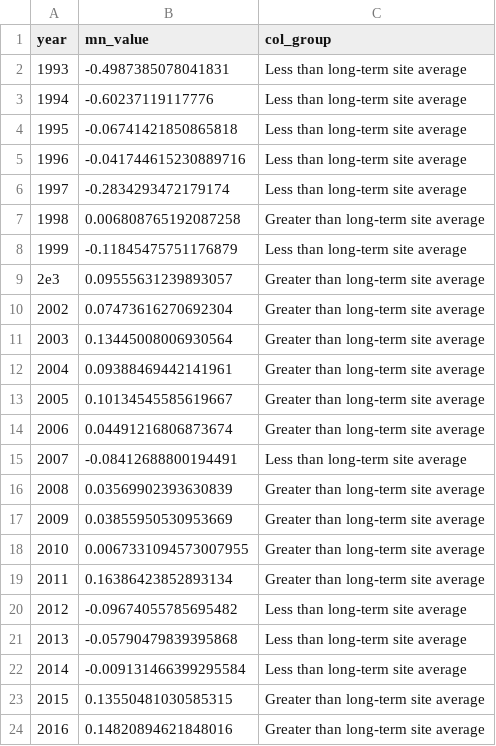
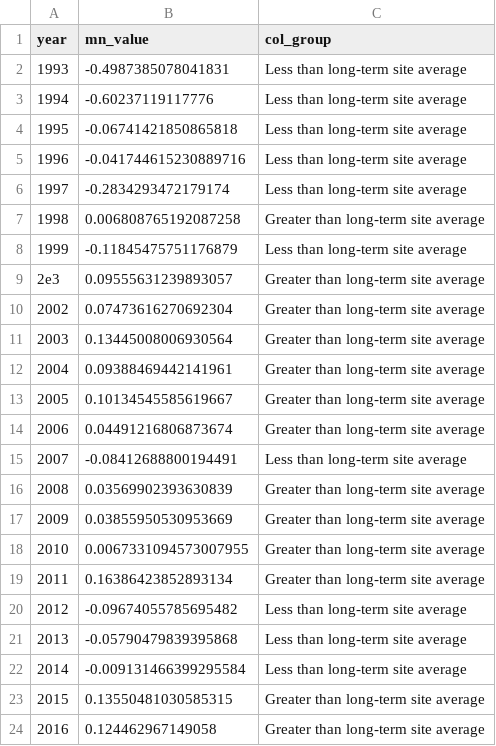
Before and after one commit to USEPA/ri_wq_trends, a CSV file: data/total_n_data.csv, drawn as a sheet.

```diff
--- a/data/total_n_data.csv
+++ b/data/total_n_data.csv
@@ -23,2 +23,2 @@ year,mn_value,col_group
 2015,0.13550481030585315,Greater than long-term site average
-2016,0.14820894621848016,Greater than long-term site average
+2016,0.124462967149058,Greater than long-term site average
```
Also changed, not shown: data/total_p_data.csv, data/ww_avail_data_locations.csv, 8 other files.
